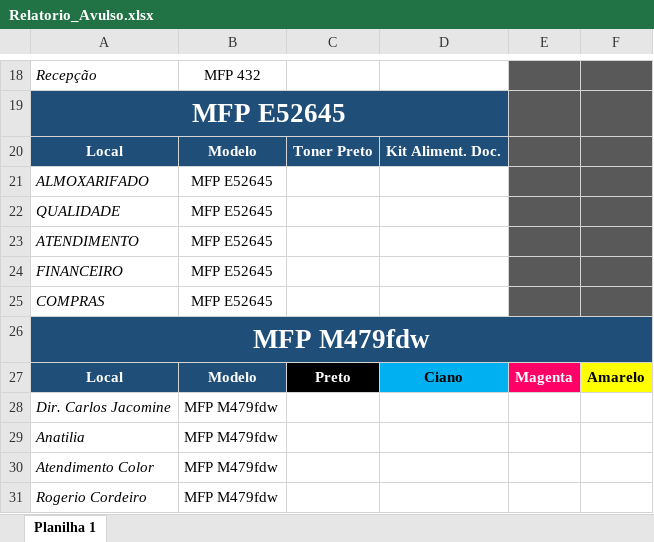
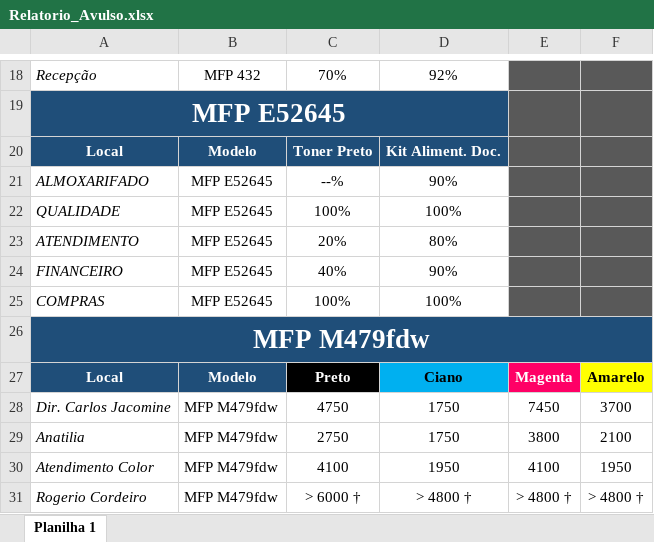
Before and after one commit to iKelviin/Script-Impressoras, an Excel workbook: Relatorio_Avulso.xlsx, sheet Planilha 1, drawn as a sheet; only a part is shown, gaps mark what is left out; values as stored, in another font and other column widths than the file's, no borders; the diff covers the shown part only; the diff names each change by its address in the sheet, - before the commit and + after, or states it on an @@ line.

```diff
--- a/Relatorio_Avulso.xlsx (sheet Planilha 1)
+++ b/Relatorio_Avulso.xlsx (sheet Planilha 1)
-C18: (empty)
+C18: 70%
-D18: (empty)
+D18: 92%
-B19:D19 fill: #1F4E79
+B19:D19 fill: none
-C21: (empty)
+C21: --%
-D21: (empty)
+D21: 90%
-C22: (empty)
+C22: 100%
-D22: (empty)
+D22: 100%
-C23: (empty)
+C23: 20%
-D23: (empty)
+D23: 80%
-C24: (empty)
+C24: 40%
-D24: (empty)
+D24: 90%
-C25: (empty)
+C25: 100%
-D25: (empty)
+D25: 100%
-B26:F26 fill: #1F4E79
+B26:F26 fill: none
-C28: (empty)
+C28: 4750
-D28:D29: (empty)
+D28:D29: 1750
-E28: (empty)
+E28: 7450
-F28: (empty)
+F28: 3700
-C29: (empty)
+C29: 2750
-E29: (empty)
+E29: 3800
-F29: (empty)
+F29: 2100
-C30: (empty)
+C30: 4100
-D30: (empty)
+D30: 1950
-E30: (empty)
+E30: 4100
-F30: (empty)
+F30: 1950
-C31: (empty)
+C31: > 6000 †
-D31: (empty)
+D31: > 4800 †
-E31: (empty)
+E31: > 4800 †
-F31: (empty)
+F31: > 4800 †
```
Also changed, not shown: 37 edited cells and cell formats elsewhere in this sheet, Relatorio_Diario.xlsx, 2 other files.
